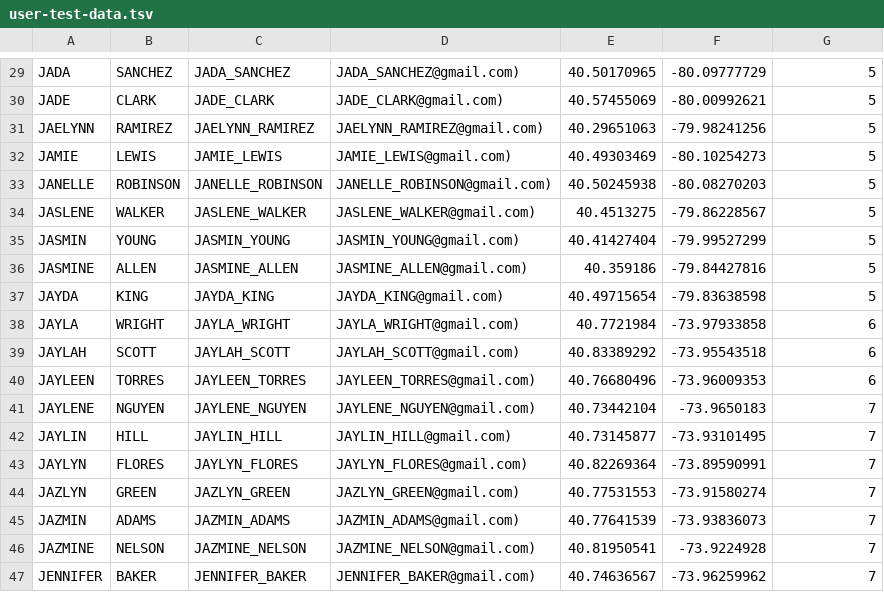
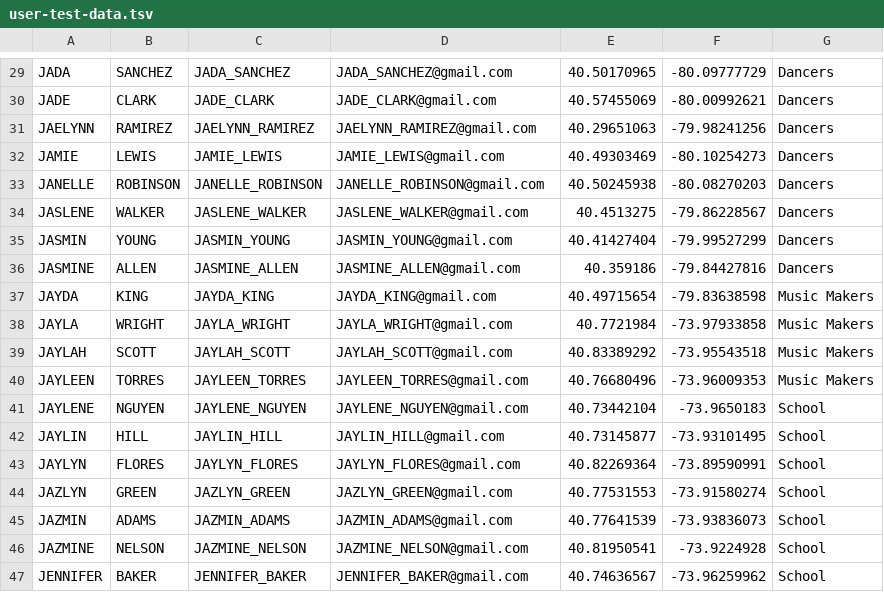
Before and after one commit to googleinterns/step100-2020, a TSV file: capstone/src/main/webapp/WEB-INF/user-test-data.tsv, drawn as a sheet; only a part is shown, gaps mark what is left out; the diff covers the shown part only; the diff names each change by its address in the sheet, - before the commit and + after, or states it on an @@ line.

```diff
--- a/capstone/src/main/webapp/WEB-INF/user-test-data.tsv
+++ b/capstone/src/main/webapp/WEB-INF/user-test-data.tsv
-D29: JADA_SANCHEZ@gmail.com)
+D29: JADA_SANCHEZ@gmail.com
-G29:G36: 5
+G29:G36: Dancers
-D30: JADE_CLARK@gmail.com)
+D30: JADE_CLARK@gmail.com
-D31: JAELYNN_RAMIREZ@gmail.com)
+D31: JAELYNN_RAMIREZ@gmail.com
-D32: JAMIE_LEWIS@gmail.com)
+D32: JAMIE_LEWIS@gmail.com
-D33: JANELLE_ROBINSON@gmail.com)
+D33: JANELLE_ROBINSON@gmail.com
-D34: JASLENE_WALKER@gmail.com)
+D34: JASLENE_WALKER@gmail.com
-D35: JASMIN_YOUNG@gmail.com)
+D35: JASMIN_YOUNG@gmail.com
-D36: JASMINE_ALLEN@gmail.com)
+D36: JASMINE_ALLEN@gmail.com
-D37: JAYDA_KING@gmail.com)
+D37: JAYDA_KING@gmail.com
-G37: 5
+G37: Music Makers
-D38: JAYLA_WRIGHT@gmail.com)
+D38: JAYLA_WRIGHT@gmail.com
-G38:G40: 6
+G38:G40: Music Makers
-D39: JAYLAH_SCOTT@gmail.com)
+D39: JAYLAH_SCOTT@gmail.com
-D40: JAYLEEN_TORRES@gmail.com)
+D40: JAYLEEN_TORRES@gmail.com
-D41: JAYLENE_NGUYEN@gmail.com)
+D41: JAYLENE_NGUYEN@gmail.com
-G41:G47: 7
+G41:G47: School
-D42: JAYLIN_HILL@gmail.com)
+D42: JAYLIN_HILL@gmail.com
-D43: JAYLYN_FLORES@gmail.com)
+D43: JAYLYN_FLORES@gmail.com
-D44: JAZLYN_GREEN@gmail.com)
+D44: JAZLYN_GREEN@gmail.com
-D45: JAZMIN_ADAMS@gmail.com)
+D45: JAZMIN_ADAMS@gmail.com
-D46: JAZMINE_NELSON@gmail.com)
+D46: JAZMINE_NELSON@gmail.com
-D47: JENNIFER_BAKER@gmail.com)
+D47: JENNIFER_BAKER@gmail.com
```
Also changed, not shown: 53 edited cells elsewhere in this file, 2 other files.
